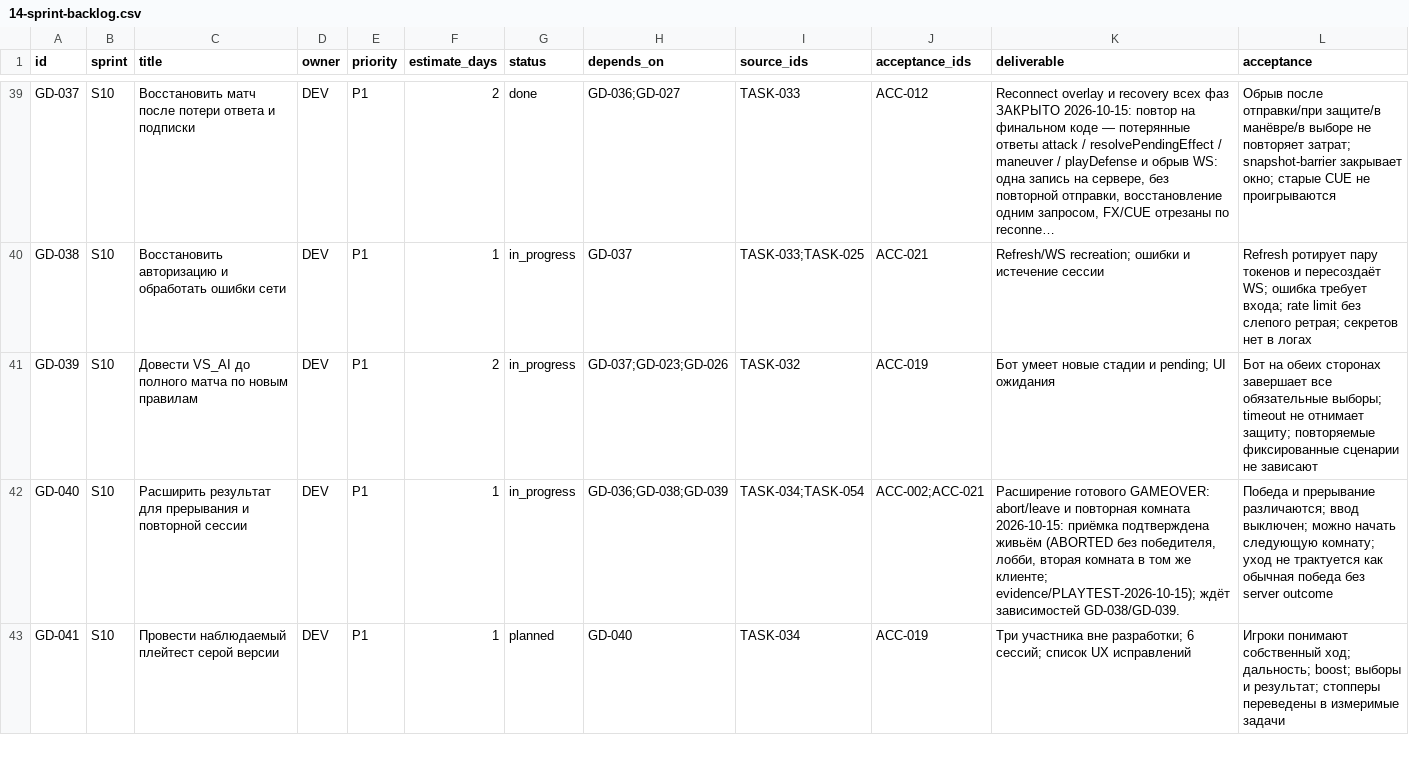
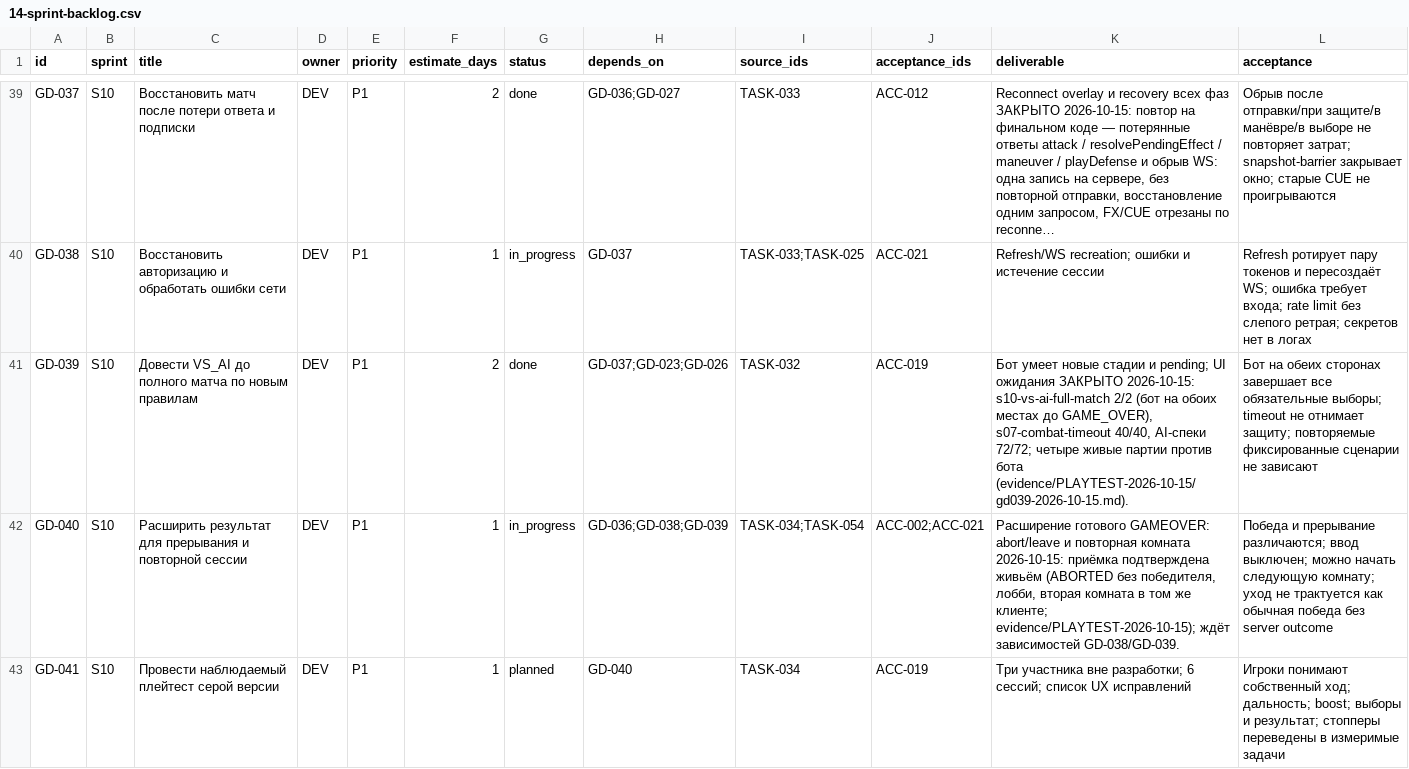
Before and after one commit to renlok87/unmatched, a CSV file: docs/game-design/14-sprint-backlog.csv, drawn as a sheet; only a part is shown, gaps mark what is left out; long unchanged cells end in …; the diff names each change by its address in the sheet, - before the commit and + after, or states it on an @@ line.

```diff
--- a/docs/game-design/14-sprint-backlog.csv
+++ b/docs/game-design/14-sprint-backlog.csv
-G41 (status): in_progress
+G41 (status): done
-K41 (deliverable): …UI ожидания
+K41 (deliverable): …UI ожидания ЗАКРЫТО 2026-10-15: s10-vs-ai-full-match 2/2 (бот на обоих местах до GAME_OVER), s07-combat-timeout 40/40, AI-спеки 72/72; четыре живые партии против бота (evidence/PLAYTEST-2026-10-15/gd039-2026-10-15.md).
```
Also changed, not shown: 2 other files.
